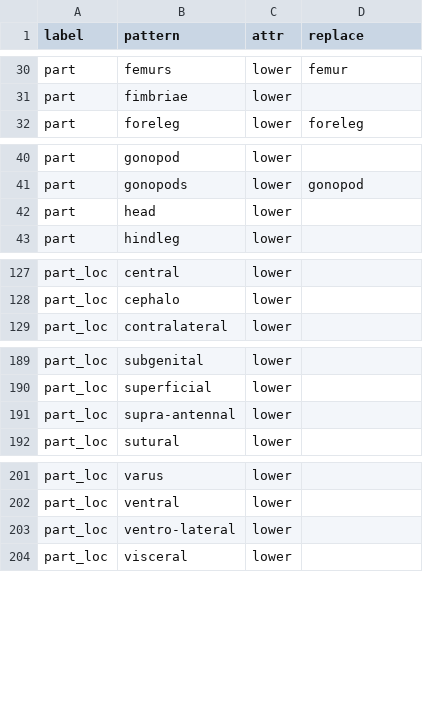
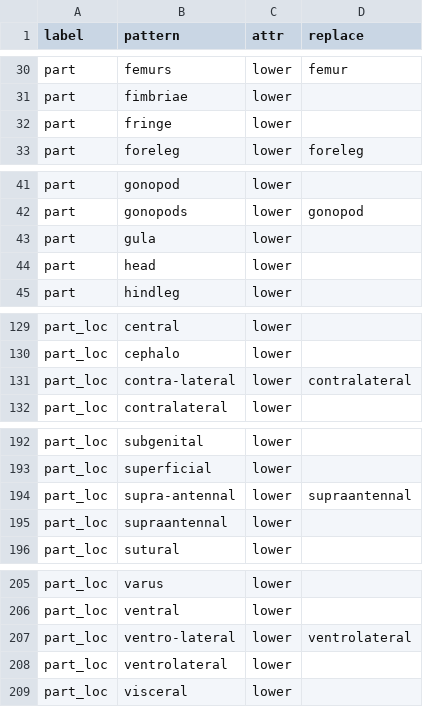
Before and after one commit to rafelafrance/traiter, a CSV file: traiter/vocabulary/insect_anatomy.csv, drawn as a sheet; only a part is shown, gaps mark what is left out; the diff covers the shown part only.

Commit message:
Add more insect body parts and part locations

```diff
--- a/traiter/vocabulary/insect_anatomy.csv
+++ b/traiter/vocabulary/insect_anatomy.csv
@@ -31,2 +31,3 @@ part,femurs,lower,femur
 part,fimbriae,lower,
+part,fringe,lower,
 part,foreleg,lower,foreleg
@@ -41,2 +42,3 @@ part,gonopod,lower,
 part,gonopods,lower,gonopod
+part,gula,lower,
 part,head,lower,
@@ -128,2 +130,3 @@ part_loc,central,lower,
 part_loc,cephalo,lower,
+part_loc,contra-lateral,lower,contralateral
 part_loc,contralateral,lower,
@@ -190,3 +193,4 @@ part_loc,subgenital,lower,
 part_loc,superficial,lower,
-part_loc,supra-antennal,lower,
+part_loc,supra-antennal,lower,supraantennal
+part_loc,supraantennal,lower,
 part_loc,sutural,lower,
@@ -202,3 +206,4 @@ part_loc,varus,lower,
 part_loc,ventral,lower,
-part_loc,ventro-lateral,lower,
+part_loc,ventro-lateral,lower,ventrolateral
+part_loc,ventrolateral,lower,
 part_loc,visceral,lower,
```
Also changed, not shown: 5 edited cells elsewhere in this file.
